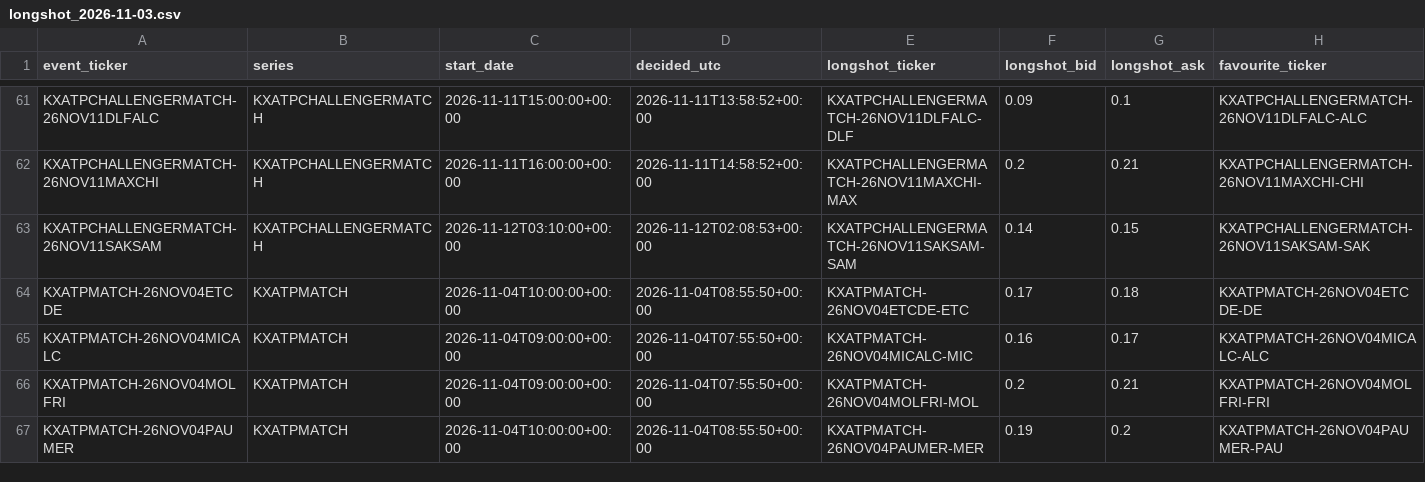
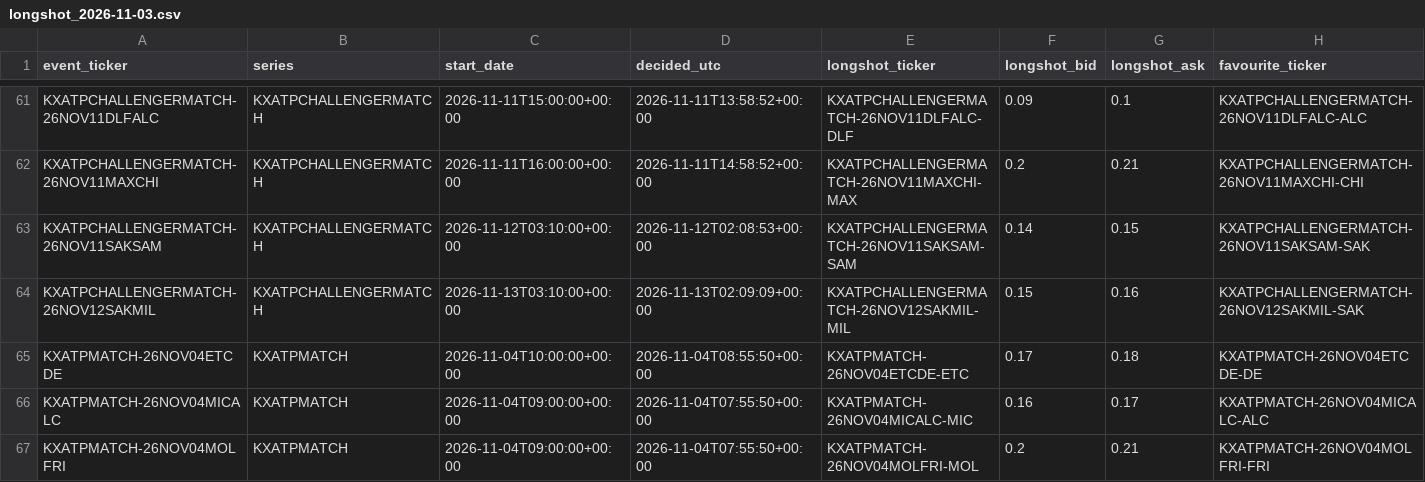
Before and after one commit to emarti13/Tennis_Quant_Lab_V5, a CSV file: market_history/kalshi/registrations/longshot_2026-11-03.csv, drawn as a sheet; only a part is shown, gaps mark what is left out; the shorter side is filled out with more unchanged rows; rows hold the shown columns only; the diff names each change by its address in the sheet, - before the commit and + after, or states it on an @@ line.

```diff
--- a/market_history/kalshi/registrations/longshot_2026-11-03.csv
+++ b/market_history/kalshi/registrations/longshot_2026-11-03.csv
+row 64: KXATPCHALLENGERMATCH-26NOV12SAKMIL | KXATPCHALLENGERMATCH | 2026-11-13T03:10:00+00:00 | 2026-11-13T02:09:09+00:00 | KXATPCHALLENGERMATCH-26NOV12SAKMIL-MIL | 0.15 | 0.16 | KXATPCHALLENGERMATCH-26NOV12SAKMIL-SAK
```
Also changed, not shown: market_history/kalshi/registrations/season_end_2026-11-03.csv, 10 other files.
